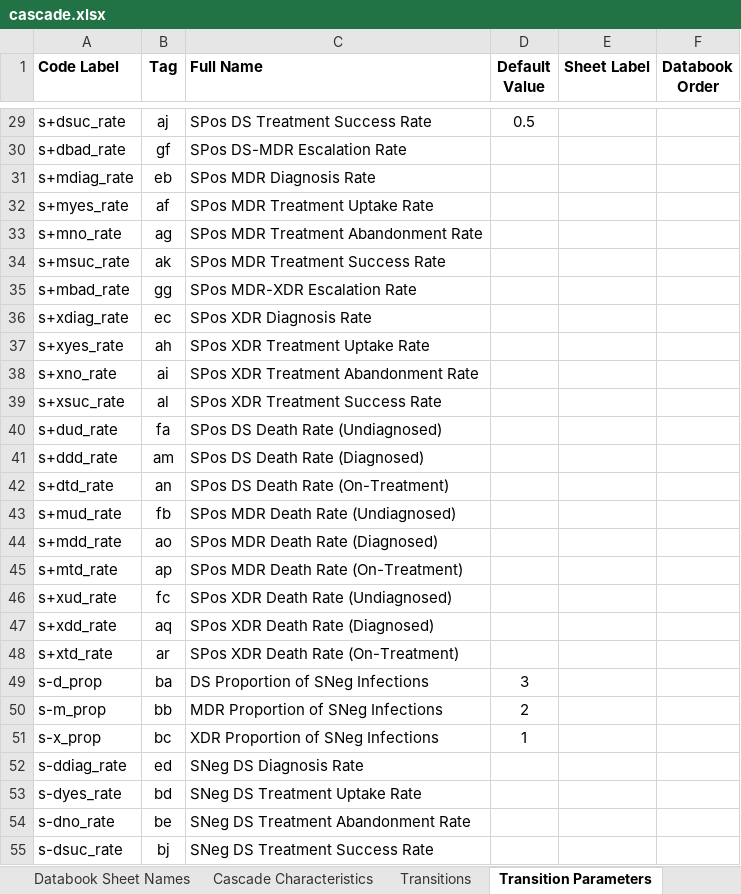
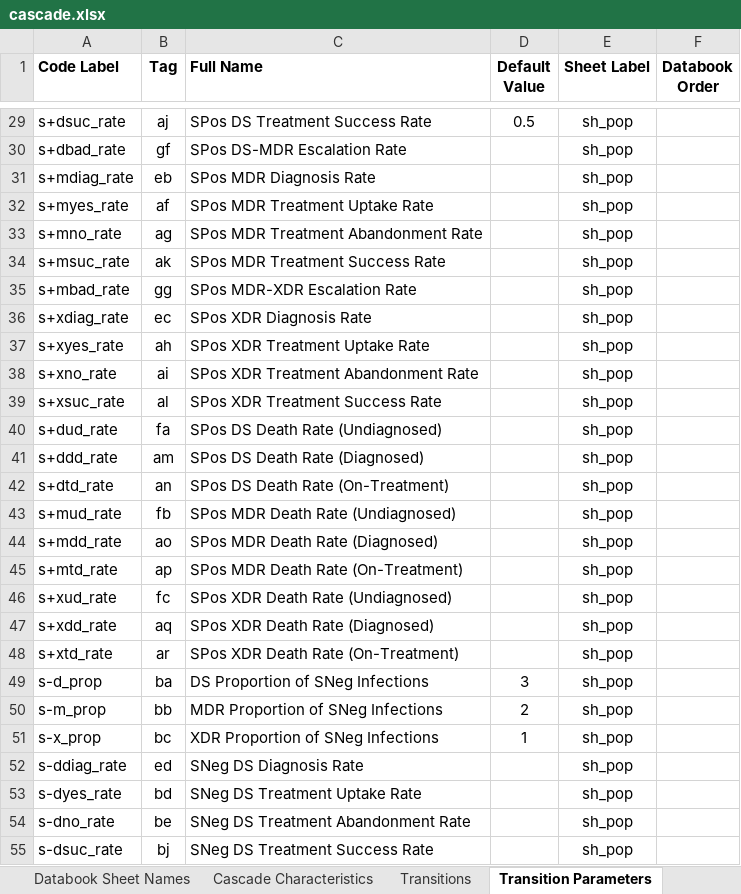
Before and after one commit to optimamodel/optima-tb, an Excel workbook: optima/cascade.xlsx, sheet Transition Parameters, drawn as a sheet; only a part is shown, gaps mark what is left out; values as stored, in another font and other column widths than the file's, no borders; the diff covers the shown part only; the diff names each change by its address in the sheet, - before the commit and + after, or states it on an @@ line.

Commit message:
Parameters/Characteristics written to custom sheets
The order of the concatenated parameter/characteristic odicts is not
being preserved, so this will need to be fixed.
However, data entry blocks for parameters/characteristics are being
written to databook sheets of choice.
If all parameters/characteristics are customised (or not printed to the
databook at all), there is no need for the standard sheets and they are
excluded.
Next up, loading...

```diff
--- a/optima/cascade.xlsx (sheet Transition Parameters)
+++ b/optima/cascade.xlsx (sheet Transition Parameters)
-E29:E55 (Sheet Label): (empty)
+E29:E55 (Sheet Label): sh_pop
```
Also changed, not shown: 46 edited cells elsewhere in this sheet, sheet Databook Sheet Names, sheet Cascade Characteristics, 2 other files.
